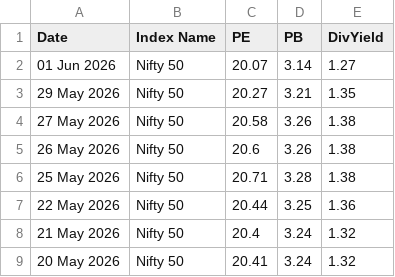
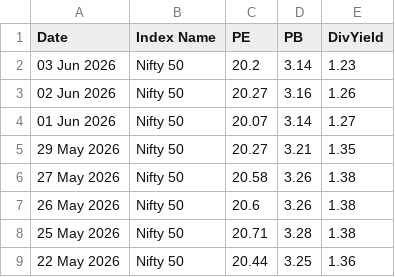
Before and after one commit to HARI-KIRAN-REDDY/FIIDIIData, a CSV file: nifty_pe_pb_div.csv, drawn as a sheet; only a part is shown; the shorter side is filled out with more unchanged rows.

Commit message:
📈 Daily update - 2026-06-03

```diff
--- a/nifty_pe_pb_div.csv
+++ b/nifty_pe_pb_div.csv
@@ -1,2 +1,4 @@
 Date,Index Name,PE,PB,DivYield
+03 Jun 2026,Nifty 50,20.2,3.14,1.23
+02 Jun 2026,Nifty 50,20.27,3.16,1.26
 01 Jun 2026,Nifty 50,20.07,3.14,1.27
```
